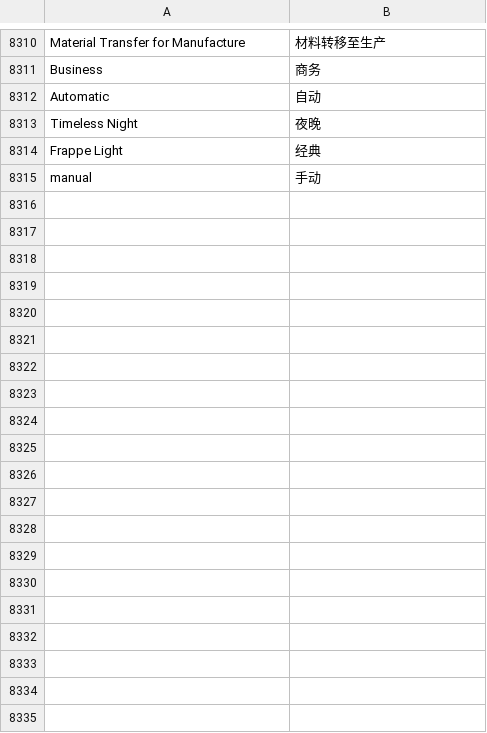
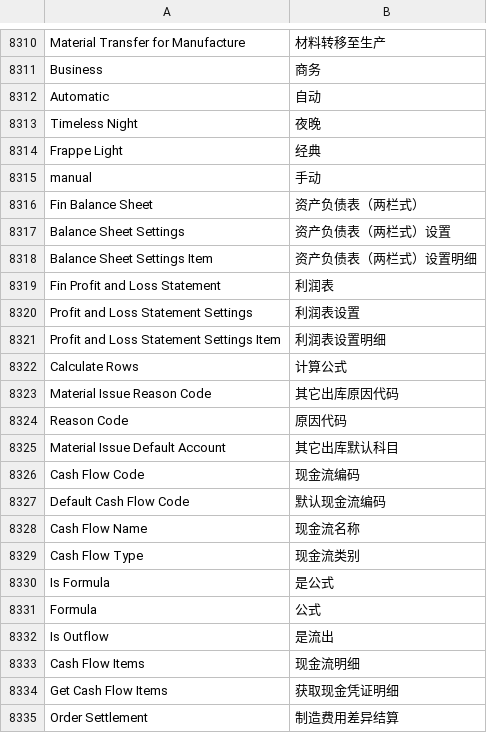
Before and after one commit to saoxia/erpnext_china, a CSV file: erpnext_china/translations/zh.csv, drawn as a sheet; only a part is shown, gaps mark what is left out; the diff covers the shown part only.

Commit message:
Update zh.csv

```diff
--- a/erpnext_china/translations/zh.csv
+++ b/erpnext_china/translations/zh.csv
@@ -8840 +8840,21 @@ Frappe Light,经典,
 manual,手动,
+Fin Balance Sheet,资产负债表（两栏式）
+Balance Sheet Settings,资产负债表（两栏式）设置
+Balance Sheet Settings Item,资产负债表（两栏式）设置明细
+Fin Profit and Loss Statement,利润表
+Profit and Loss Statement Settings,利润表设置
+Profit and Loss Statement Settings Item,利润表设置明细
+Calculate Rows,计算公式
+Material Issue Reason Code,其它出库原因代码
+Reason Code,原因代码
+Material Issue Default Account,其它出库默认科目
+Cash Flow Code,现金流编码
+Default Cash Flow Code,默认现金流编码
+Cash Flow Name,现金流名称
+Cash Flow Type,现金流类别
+Is Formula,是公式
+Formula,公式
+Is Outflow,是流出
+Cash Flow Items,现金流明细
+Get Cash Flow Items,获取现金凭证明细
+Order Settlement,制造费用差异结算
```
Also changed, not shown: 31 added rows elsewhere in this file.
